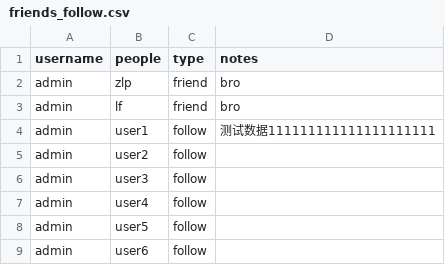
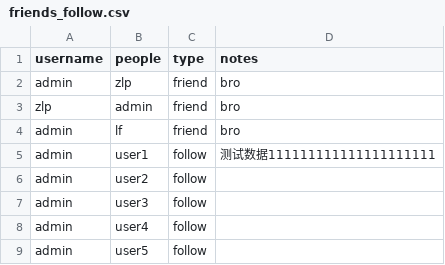
Before and after one commit to fuyang12138/course-management-web, a CSV file: db/friends_follow.csv, drawn as a sheet; only a part is shown; the shorter side is filled out with more unchanged rows; the diff names each change by its address in the sheet, - before the commit and + after, or states it on an @@ line.

```diff
--- a/db/friends_follow.csv
+++ b/db/friends_follow.csv
+row 3: zlp | admin | friend | bro
```
Also changed, not shown: 5 other files.
